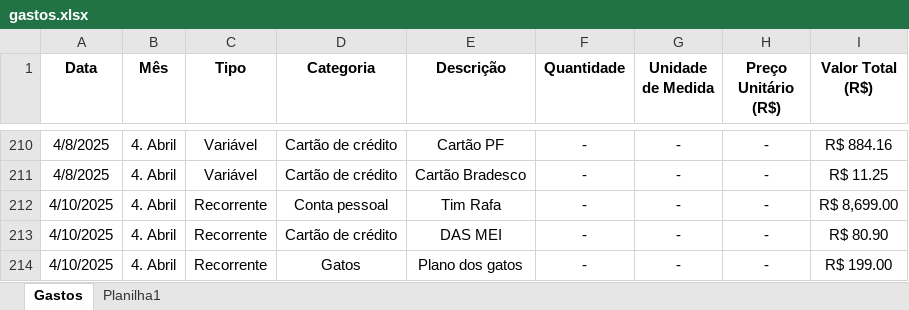
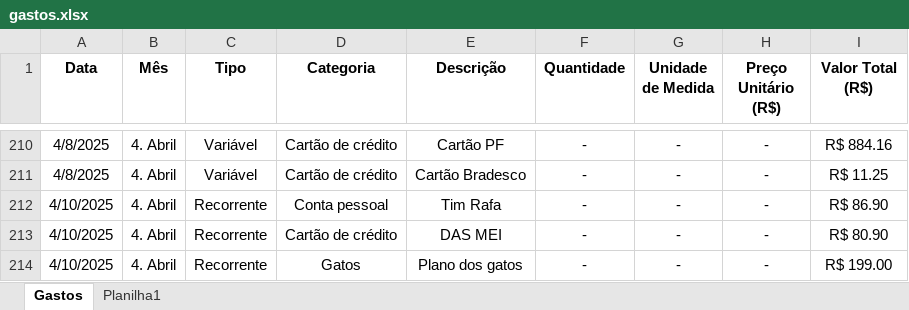
Before and after one commit to jhonysaraujo/streamlit_financas, an Excel workbook: datasets/gastos.xlsx, sheet Gastos, drawn as a sheet; only a part is shown, gaps mark what is left out; values as stored, in another font and other column widths than the file's, no borders; the diff names each change by its address in the sheet, - before the commit and + after, or states it on an @@ line.

Commit message:
Update gastos.xlsx

```diff
--- a/datasets/gastos.xlsx (sheet Gastos)
+++ b/datasets/gastos.xlsx (sheet Gastos)
-I212 (Valor Total (R$)): R$ 8,699.00
+I212 (Valor Total (R$)): R$ 86.90
```
